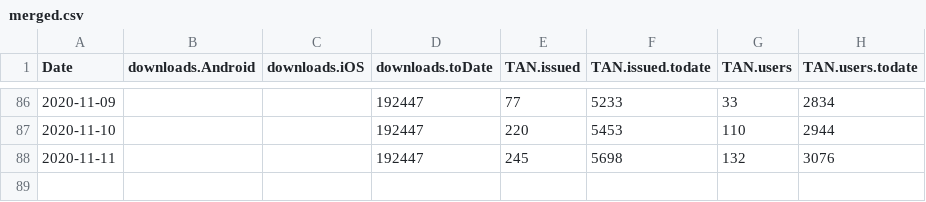
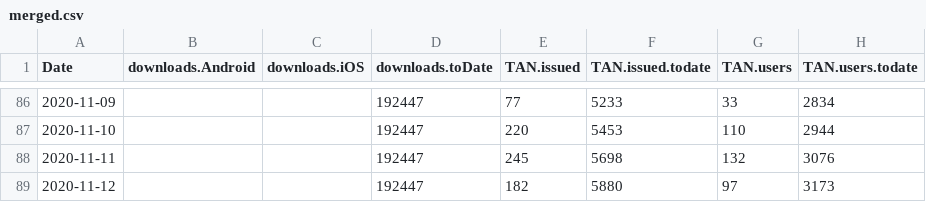
Before and after one commit to sledilnik/data, a CSV file: ostanizdrav/merged.csv, drawn as a sheet; only a part is shown, gaps mark what is left out.

```diff
--- a/ostanizdrav/merged.csv
+++ b/ostanizdrav/merged.csv
@@ -88 +88,2 @@ Date,downloads.Android,downloads.iOS,downloads.toDate,TAN.issued,TAN.issued.toda
 2020-11-11,,,192447,245,5698,132,3076
+2020-11-12,,,192447,182,5880,97,3173
```
Also changed, not shown: ostanizdrav/podatki.gov.si/tanstatistika.csv.
